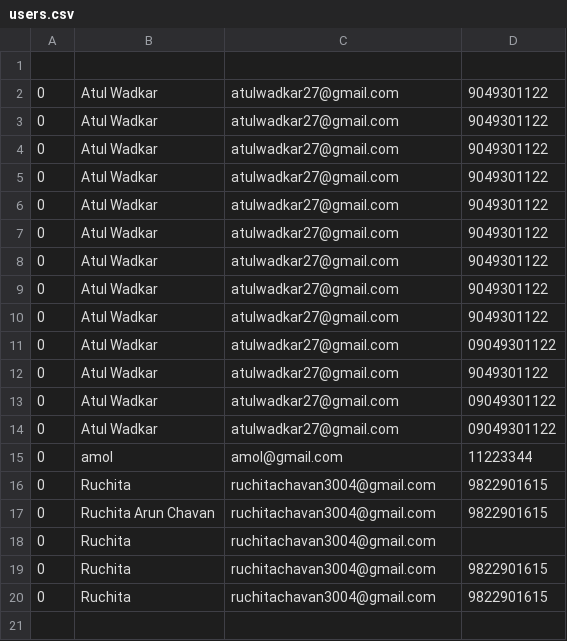
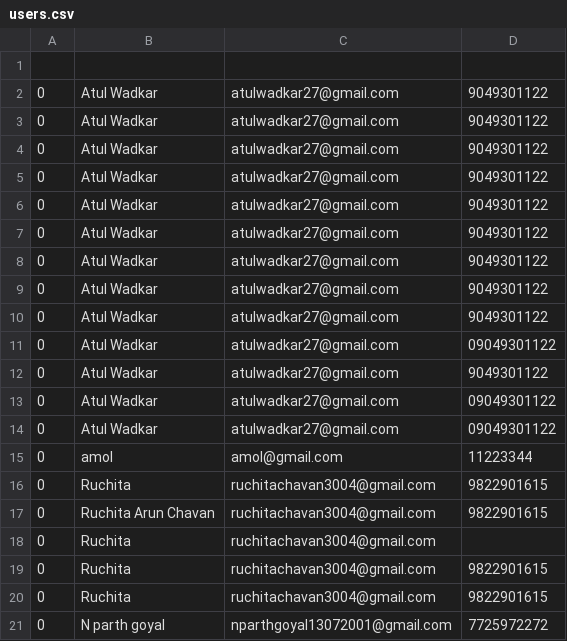
Before and after one commit to 27062001/Depression-Detection, a CSV file: users.csv, drawn as a sheet.

```diff
--- a/users.csv
+++ b/users.csv
@@ -20 +20,2 @@
 0,Ruchita,ruchitachavan3004@gmail.com,9822901615
+0,N parth goyal,nparthgoyal13072001@gmail.com,7725972272
```
Also changed, not shown: 15 other files.
